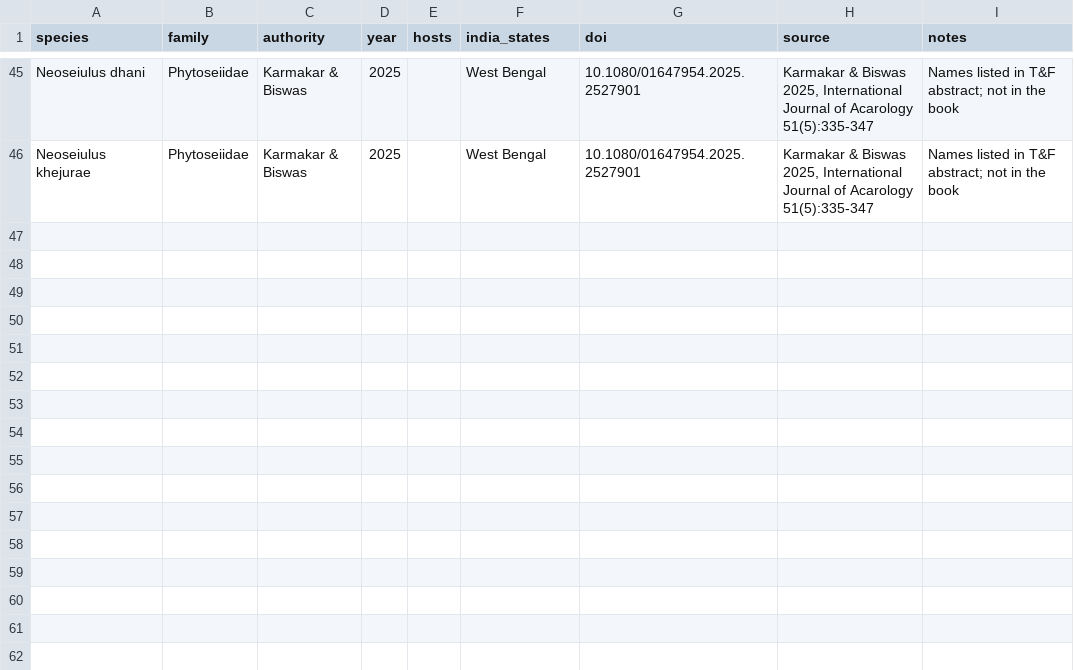
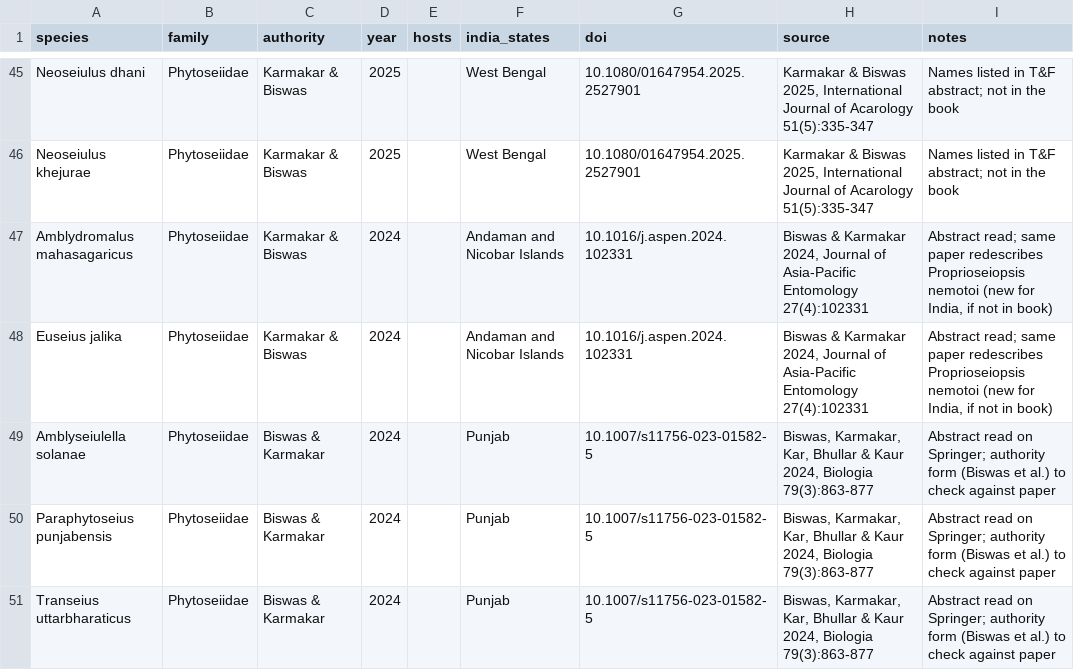
Before and after one commit to vkcvaibhav-eng/india-agri-mite-coi, a CSV file: data/checklist/additions_2022_2026.csv, drawn as a sheet; only a part is shown, gaps mark what is left out; the diff names each change by its address in the sheet, - before the commit and + after, or states it on an @@ line.

```diff
--- a/data/checklist/additions_2022_2026.csv
+++ b/data/checklist/additions_2022_2026.csv
+row 47: Amblydromalus mahasagaricus | Phytoseiidae | Karmakar & Biswas | 2024 |  | Andaman and Nicobar Islands | 10.1016/j.aspen.2024.102331 | Biswas & Karmakar 2024, Journal of Asia-Pacific Entomology 27(4):102331 | Abstract read; same paper redescribes Proprioseiopsis nemotoi (new for India, if not in book)
+row 48: Euseius jalika | Phytoseiidae | Karmakar & Biswas | 2024 |  | Andaman and Nicobar Islands | 10.1016/j.aspen.2024.102331 | Biswas & Karmakar 2024, Journal of Asia-Pacific Entomology 27(4):102331 | Abstract read; same paper redescribes Proprioseiopsis nemotoi (new for India, if not in book)
+row 49: Amblyseiulella solanae | Phytoseiidae | Biswas & Karmakar | 2024 |  | Punjab | 10.1007/s11756-023-01582-5 | Biswas, Karmakar, Kar, Bhullar & Kaur 2024, Biologia 79(3):863-877 | Abstract read on Springer; authority form (Biswas et al.) to check against paper
+row 50: Paraphytoseius punjabensis | Phytoseiidae | Biswas & Karmakar | 2024 |  | Punjab | 10.1007/s11756-023-01582-5 | Biswas, Karmakar, Kar, Bhullar & Kaur 2024, Biologia 79(3):863-877 | Abstract read on Springer; authority form (Biswas et al.) to check against paper
+row 51: Transeius uttarbharaticus | Phytoseiidae | Biswas & Karmakar | 2024 |  | Punjab | 10.1007/s11756-023-01582-5 | Biswas, Karmakar, Kar, Bhullar & Kaur 2024, Biologia 79(3):863-877 | Abstract read on Springer; authority form (Biswas et al.) to check against paper
```
Also changed, not shown: data/checklist/leads_to_verify.csv.
